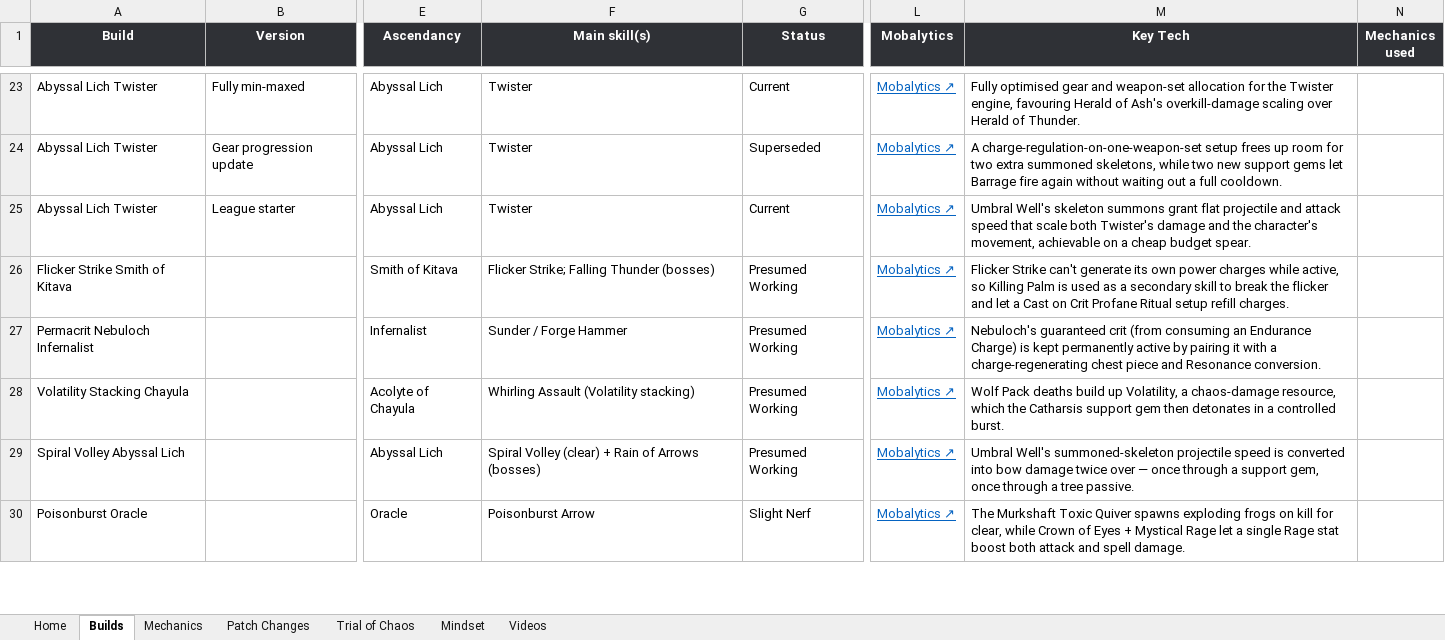
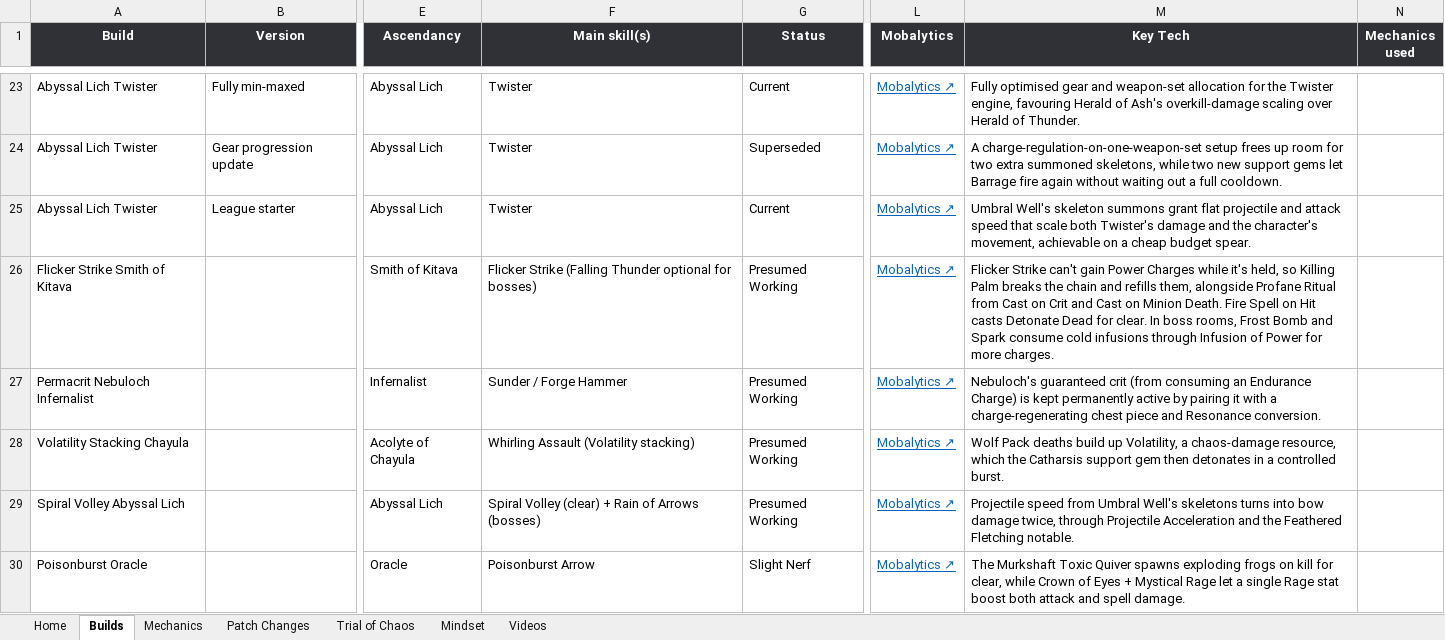
Before and after one commit to dizzyyoce/787codex, an Excel workbook: compendium.xlsx, sheet Builds, drawn as a sheet; only a part is shown, gaps mark what is left out; values as stored, in another font and other column widths than the file's, no borders; conditional formats and table styles not drawn; the diff covers the shown part only; the diff names each change by its address in the sheet, - before the commit and + after, or states it on an @@ line.

```diff
--- a/compendium.xlsx (sheet Builds)
+++ b/compendium.xlsx (sheet Builds)
-F26 (Main skill(s)): Flicker Strike; Falling Thunder (bosses)
+F26 (Main skill(s)): Flicker Strike (Falling Thunder optional for bosses)
-M26 (Key Tech): …Strike can't generate its own power charges while active, so Killing Palm is used as a secondary skill to break the flicker and let a Cast on Crit Profane Ritual setup refill charges.
+M26 (Key Tech): …Strike can't gain Power Charges while it's held, so Killing Palm breaks the chain and refills them, alongside Profane Ritual from Cast on Crit and Cast on Minion Death. Fire Spell on Hit casts Detonate Dead for clear. In boss rooms, Frost Bomb and Spark consume cold infusions through Infusion of Power for more charges.
-M29 (Key Tech): Umbral Well's summoned-skeleton projectile speed is converted into bow damage twice over — once through a support gem, once through a tree passive.
+M29 (Key Tech): Projectile speed from Umbral Well's skeletons turns into bow damage twice, through Projectile Acceleration and the Feathered Fletching notable.
```
Also changed, not shown: 12 edited cells elsewhere in this sheet.
